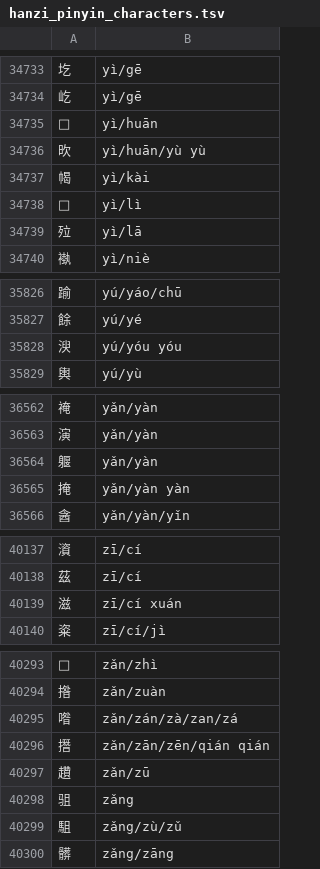
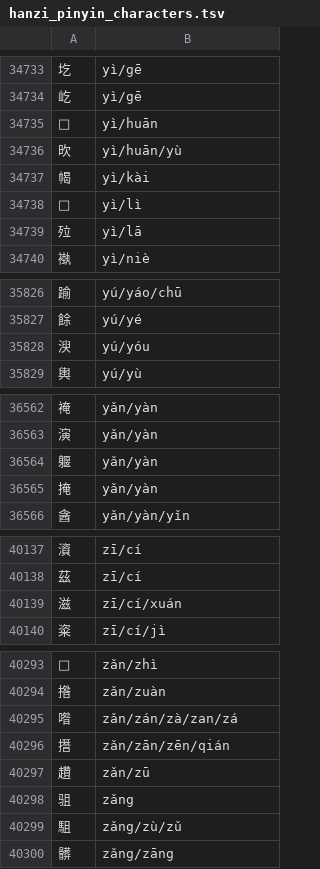
Before and after one commit to tsroten/dragonmapper, a TSV file: dragonmapper/data/hanzi_pinyin_characters.tsv, drawn as a sheet; only a part is shown, gaps mark what is left out; the diff covers the shown part only.

Commit message:
Fixes misformatted data for certain character readings.

```diff
--- a/dragonmapper/data/hanzi_pinyin_characters.tsv
+++ b/dragonmapper/data/hanzi_pinyin_characters.tsv
@@ -34735,3 +34735,3 @@
 𣎅	yì/huān
-欥	yì/huān/yù yù
+欥	yì/huān/yù
 幆	yì/kài
@@ -35827,3 +35827,3 @@
 餘	yú/yé
-㳛	yú/yóu yóu
+㳛	yú/yóu
 輿	yú/yù
@@ -36564,3 +36564,3 @@
 躽	yǎn/yàn
-掩	yǎn/yàn yàn
+掩	yǎn/yàn
 酓	yǎn/yàn/yǐn
@@ -40138,3 +40138,3 @@
 茲	zī/cí
-滋	zī/cí xuán
+滋	zī/cí/xuán
 粢	zī/cí/jì
@@ -40295,3 +40295,3 @@
 喒	zǎn/zán/zà/zan/zá
-撍	zǎn/zān/zēn/qián qián
+撍	zǎn/zān/zēn/qián
 趲	zǎn/zū
```
Also changed, not shown: 23 edited cells elsewhere in this file.
